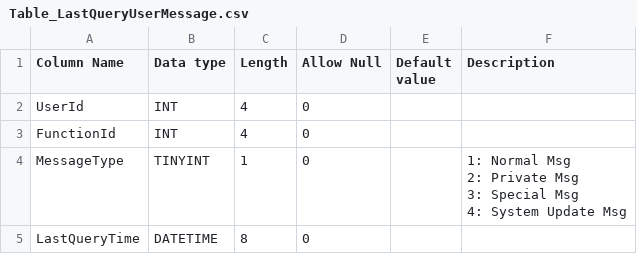
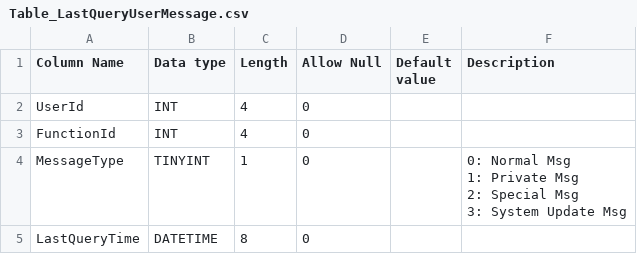
Before and after one commit to starixvn/rome_chatbot_chatbot-api, a CSV file: docs/overview/Table_LastQueryUserMessage.csv, drawn as a sheet.

Commit message:
95740_DocumentDB

```diff
--- a/docs/overview/Table_LastQueryUserMessage.csv
+++ b/docs/overview/Table_LastQueryUserMessage.csv
@@ -3,6 +3,6 @@ UserId,INT,4,0,,
 FunctionId,INT,4,0,,
-MessageType,TINYINT,1,0,,"1: Normal Msg
-2: Private Msg
-3: Special Msg
-4: System Update Msg"
+MessageType,TINYINT,1,0,,"0: Normal Msg
+1: Private Msg
+2: Special Msg
+3: System Update Msg"
 LastQueryTime,DATETIME,8,0,,
```
